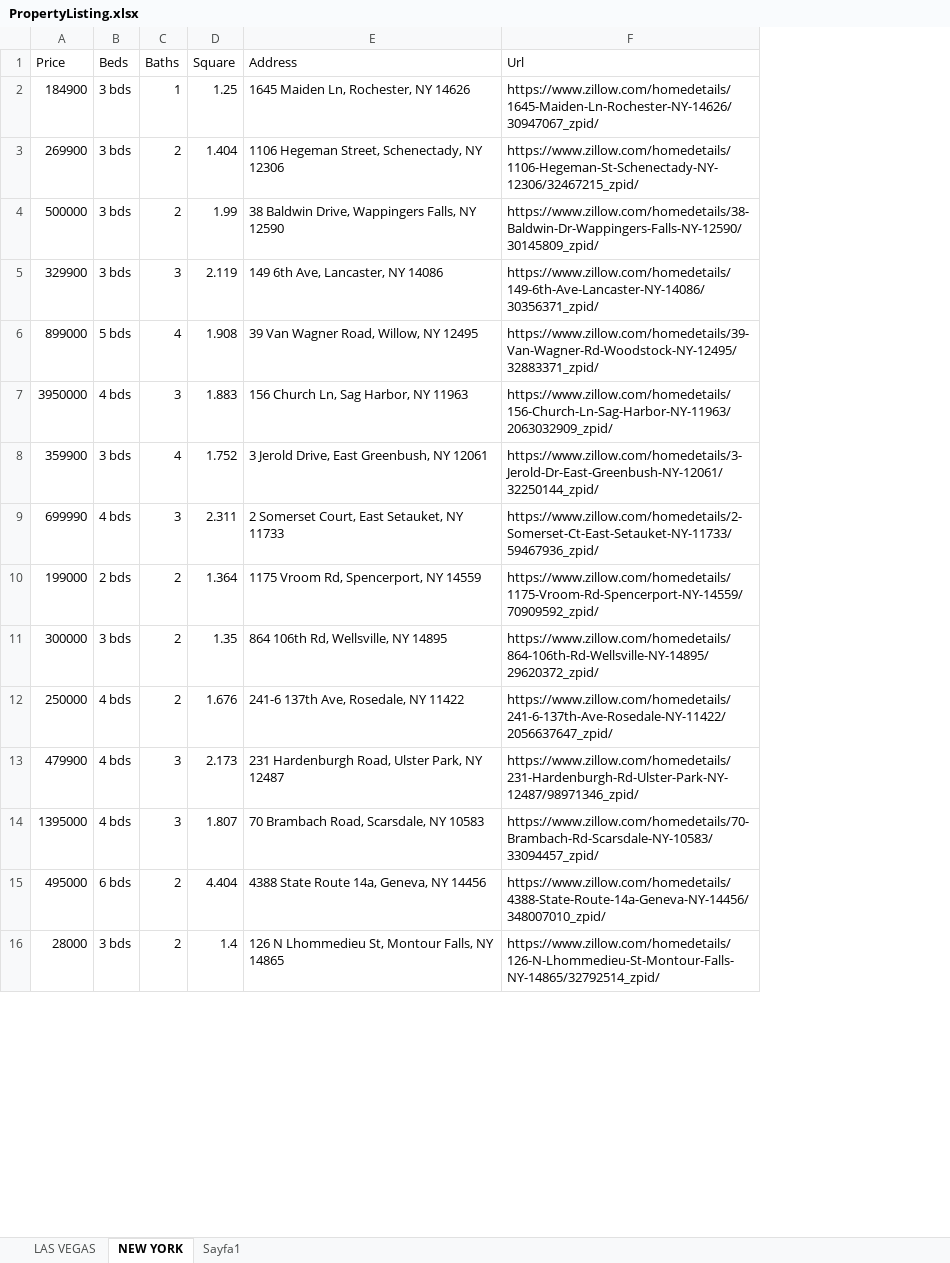
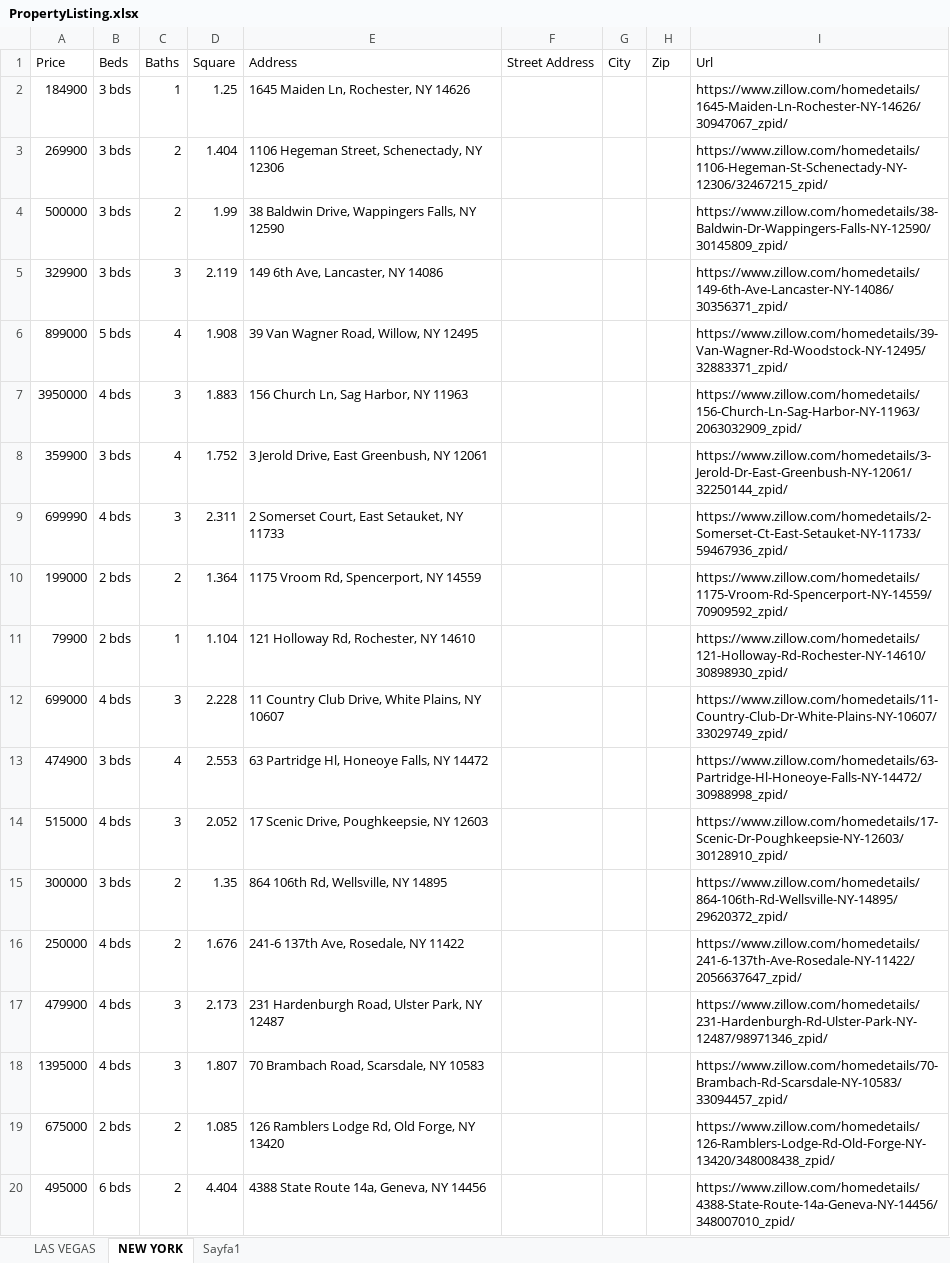
Before and after one commit to AykutAcarer/Bot4_RealEstateWebScraping, an Excel workbook: PropertyListing.xlsx, sheet NEW YORK, drawn as a sheet; only a part is shown; values as stored, in another font and other column widths than the file's, no borders; removed rows and columns are numbered as before the commit, all else as after; the diff covers the shown part only; the diff names each change by its address in the sheet, - before the commit and + after, or states it on an @@ line.

Commit message:
insert 2 more column

```diff
--- a/PropertyListing.xlsx (sheet NEW YORK)
+++ b/PropertyListing.xlsx (sheet NEW YORK)
+column F (Street Address), empty
+column G (City), empty
+column H (Zip), empty
+row 11: 79900 | 2 bds | 1 | 1.104 | 121 Holloway Rd, Rochester, NY 14610 |  |  |  | https://www.zillow.com/homedetails/121-Holloway-Rd-Rochester-NY-14610/30898930_zpid/
+row 12: 699000 | 4 bds | 3 | 2.228 | 11 Country Club Drive, White Plains, NY 10607 |  |  |  | https://www.zillow.com/homedetails/11-Country-Club-Dr-White-Plains-NY-10607/33029749_zpid/
+row 13: 474900 | 3 bds | 4 | 2.553 | 63 Partridge Hl, Honeoye Falls, NY 14472 |  |  |  | https://www.zillow.com/homedetails/63-Partridge-Hl-Honeoye-Falls-NY-14472/30988998_zpid/
+row 14: 515000 | 4 bds | 3 | 2.052 | 17 Scenic Drive, Poughkeepsie, NY 12603 |  |  |  | https://www.zillow.com/homedetails/17-Scenic-Dr-Poughkeepsie-NY-12603/30128910_zpid/
+row 19: 675000 | 2 bds | 2 | 1.085 | 126 Ramblers Lodge Rd, Old Forge, NY 13420 |  |  |  | https://www.zillow.com/homedetails/126-Ramblers-Lodge-Rd-Old-Forge-NY-13420/348008438_zpid/
-row 16: 28000 | 3 bds | 2 | 1.4 | 126 N Lhommedieu St, Montour Falls, NY 14865 | https://www.zillow.com/homedetails/126-N-Lhommedieu-St-Montour-Falls-NY-14865/32792514_zpid/
```
Also changed, not shown: 66 added rows, 74 removed rows and 13 edited cells elsewhere in this sheet, 1 other file.
